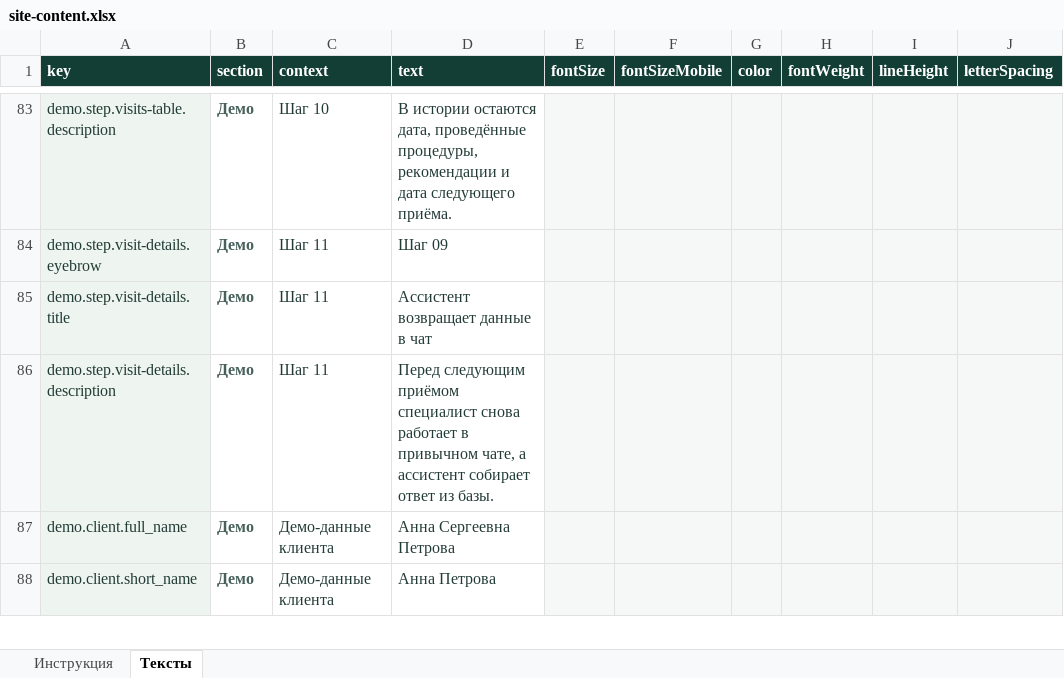
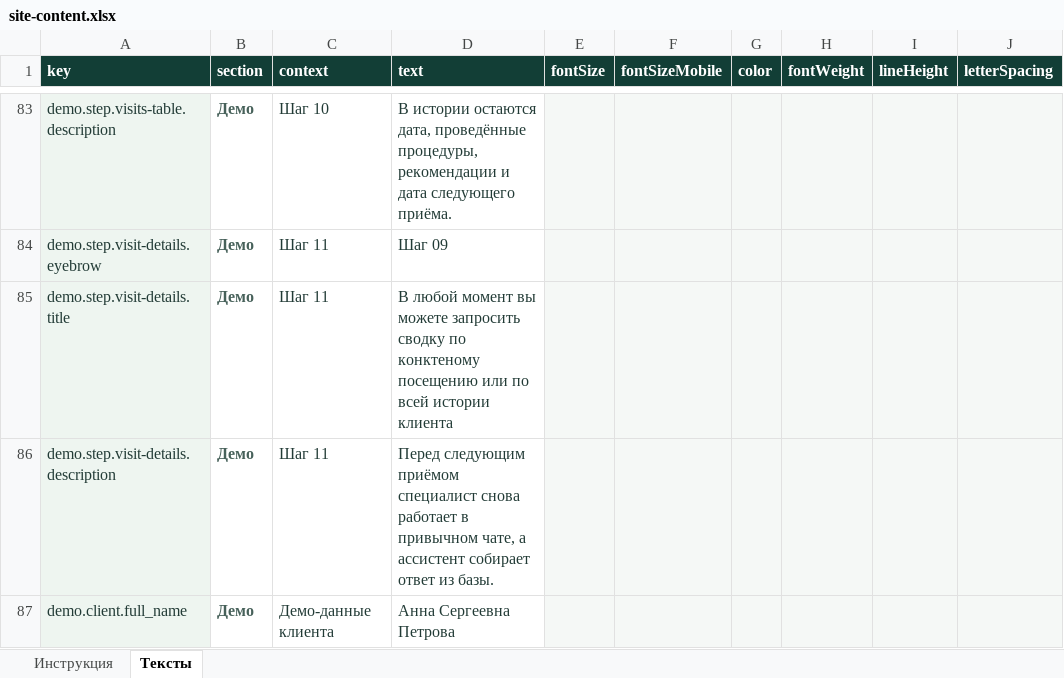
Before and after one commit to Baullin1767/stark-electronic-base, an Excel workbook: content/site-content.xlsx, sheet Тексты, drawn as a sheet; only a part is shown, gaps mark what is left out; the shorter side is filled out with more unchanged rows; values as stored, in another font and other column widths than the file's, no borders; table styles not drawn; the diff names each change by its address in the sheet, - before the commit and + after, or states it on an @@ line.

```diff
--- a/content/site-content.xlsx (sheet Тексты)
+++ b/content/site-content.xlsx (sheet Тексты)
-D85 (text): Ассистент возвращает данные в чат
+D85 (text): В любой момент вы можете запросить сводку по конктеному посещению или по всей истории клиента
```
Also changed, not shown: 7 other files.
